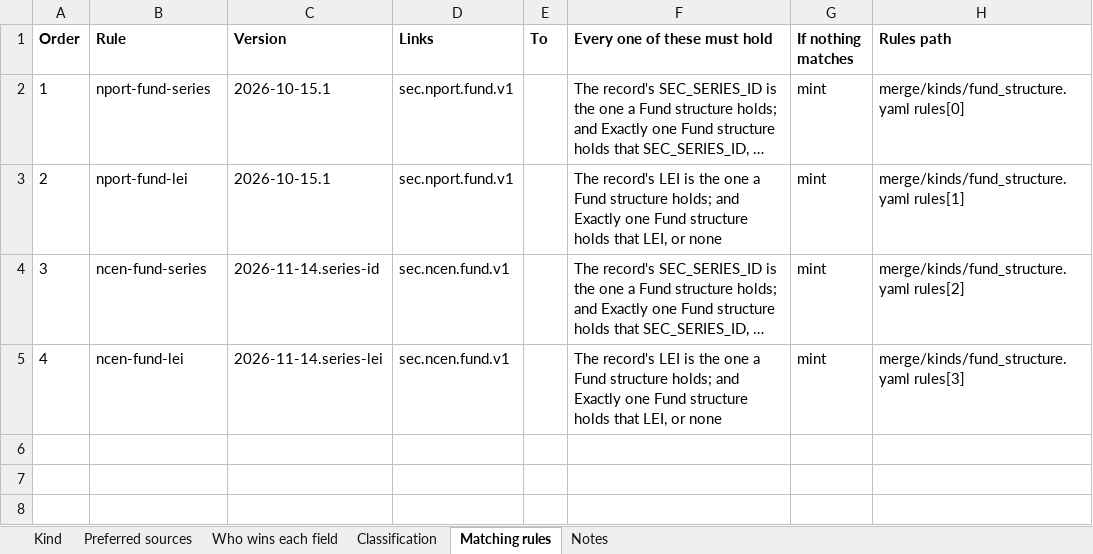
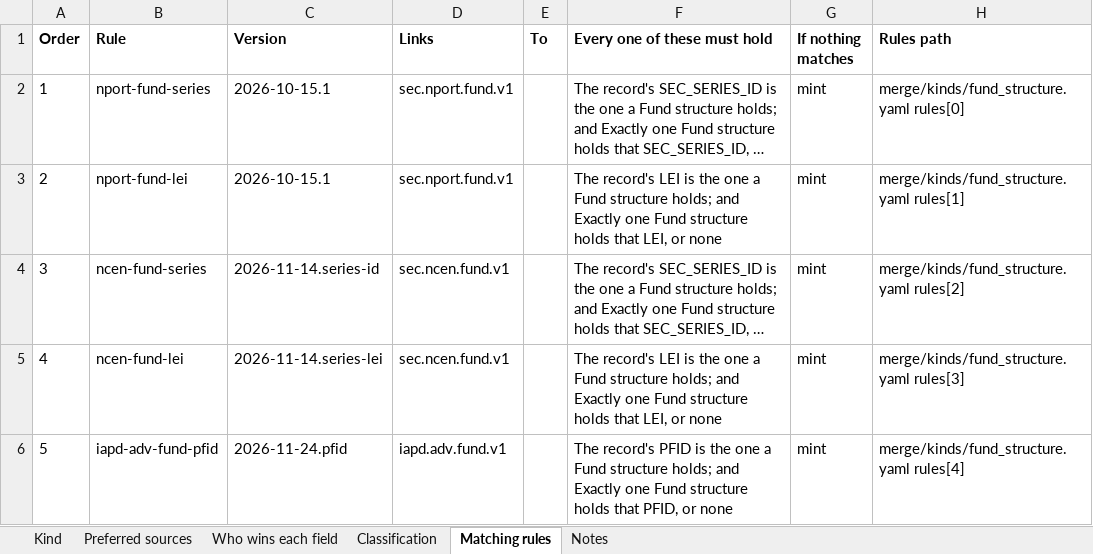
Before and after one commit to paulananth/edgartools-platform, an Excel workbook: rules/merge/kinds/fund_structure.xlsx, sheet Matching rules, drawn as a sheet; long unchanged cells end in …; values as stored, in another font and other column widths than the file's, no borders; the diff names each change by its address in the sheet, - before the commit and + after, or states it on an @@ line.

```diff
--- a/rules/merge/kinds/fund_structure.xlsx (sheet Matching rules)
+++ b/rules/merge/kinds/fund_structure.xlsx (sheet Matching rules)
+row 6: 5 | iapd-adv-fund-pfid | 2026-11-24.pfid | iapd.adv.fund.v1 |  | The record's PFID is the one a Fund structure holds; and Exactly one Fund structure holds that PFID, or none | mint | merge/kinds/fund_structure.yaml rules[4]
```
Also changed, not shown: sheet Preferred sources, sheet Kind, sheet Who wins each field, sources/sec.ncen.fund/MAPPING.xlsx, sources/sec.nport.fund/MAPPING.xlsx, 19 other files.
